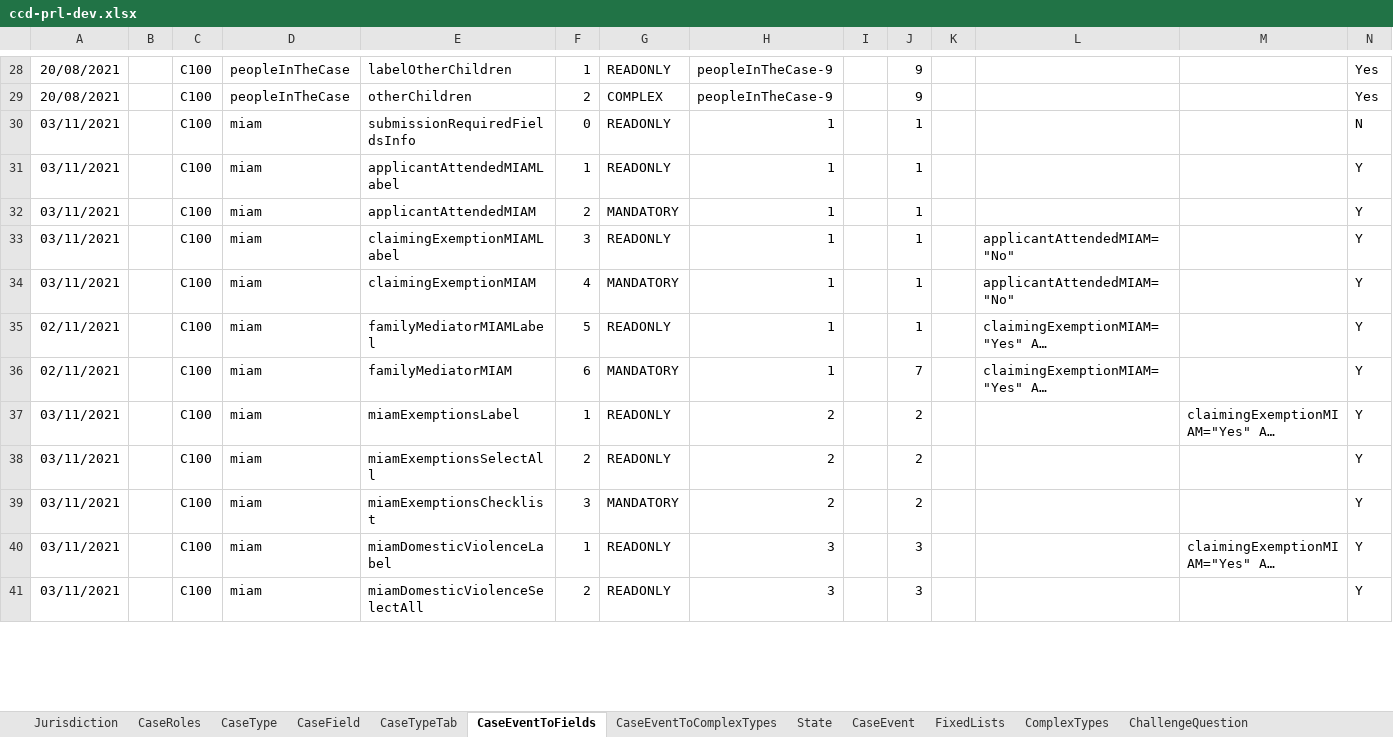
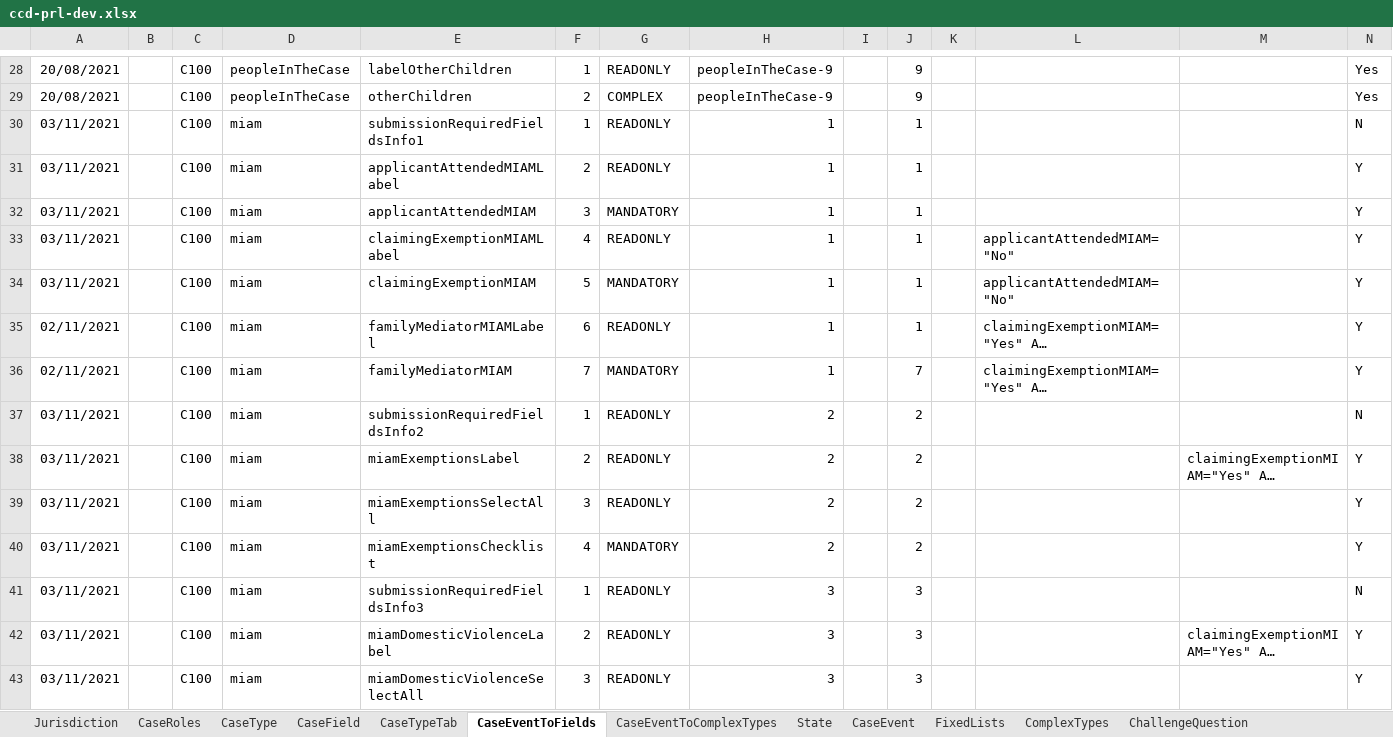
Before and after one commit to hmcts/prl-ccd-definitions, an Excel workbook: build/ccd-development-config/ccd-prl-dev.xlsx, sheet CaseEventToFields, drawn as a sheet; only a part is shown, gaps mark what is left out; long unchanged cells end in …; values as stored, in another font and other column widths than the file's, no borders; addresses are those after the commit; rows hold the shown columns only; the diff covers the shown part only; the diff names each change by its address in the sheet, - before the commit and + after, or states it on an @@ line.

Commit message:
added authorisation for hint fields

```diff
--- a/build/ccd-development-config/ccd-prl-dev.xlsx (sheet CaseEventToFields)
+++ b/build/ccd-development-config/ccd-prl-dev.xlsx (sheet CaseEventToFields)
-E30: submissionRequiredFieldsInfo
+E30: submissionRequiredFieldsInfo1
-F30: 0
+F30: 1
-F31: 1
+F31: 2
-F32: 2
+F32: 3
-F33: 3
+F33: 4
-F34: 4
+F34: 5
-F35: 5
+F35: 6
-F36: 6
+F36: 7
+row 37: 03/11/2021 |  | C100 | miam | submissionRequiredFieldsInfo2 | 1 | READONLY | 2 |  | 2 |  |  |  | N
-F38: 1
+F38: 2
-F39: 2
+F39: 3
-F40: 3
+F40: 4
+row 41: 03/11/2021 |  | C100 | miam | submissionRequiredFieldsInfo3 | 1 | READONLY | 3 |  | 3 |  |  |  | N
-F42: 1
+F42: 2
-F43: 2
+F43: 3
```
Also changed, not shown: 5 added rows and 20 edited cells elsewhere in this sheet, sheet CaseField, 3 other files.
